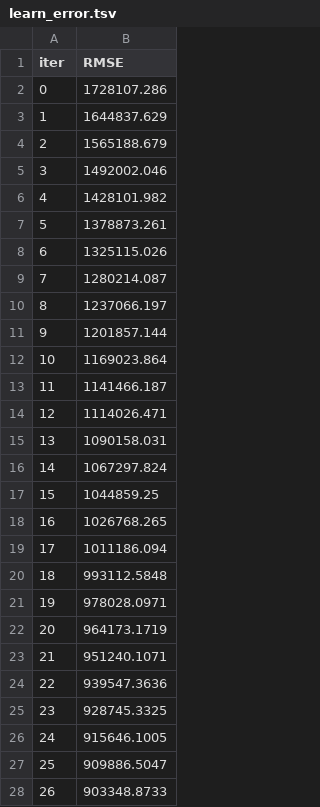
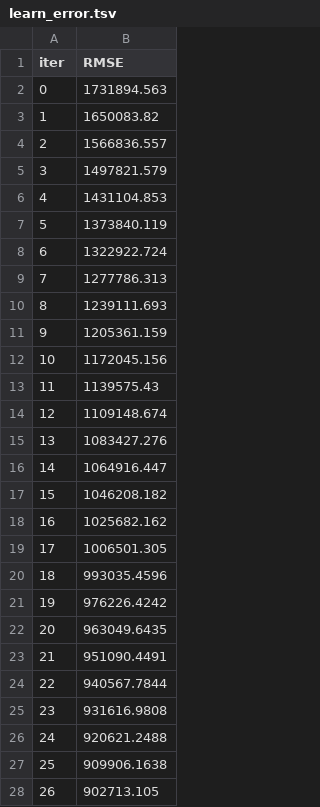
Before and after one commit to hyun-ko-DS/MedExpensePrediction, a TSV file: catboost_info/learn_error.tsv, drawn as a sheet; only a part is shown; the diff covers the shown part only.

```diff
--- a/catboost_info/learn_error.tsv
+++ b/catboost_info/learn_error.tsv
@@ -1,28 +1,28 @@
 iter	RMSE
-0	1728107.286
-1	1644837.629
-2	1565188.679
-3	1492002.046
-4	1428101.982
-5	1378873.261
-6	1325115.026
-7	1280214.087
-8	1237066.197
-9	1201857.144
-10	1169023.864
-11	1141466.187
-12	1114026.471
-13	1090158.031
-14	1067297.824
-15	1044859.25
-16	1026768.265
-17	1011186.094
-18	993112.5848
-19	978028.0971
-20	964173.1719
-21	951240.1071
-22	939547.3636
-23	928745.3325
-24	915646.1005
-25	909886.5047
-26	903348.8733
+0	1731894.563
+1	1650083.82
+2	1566836.557
+3	1497821.579
+4	1431104.853
+5	1373840.119
+6	1322922.724
+7	1277786.313
+8	1239111.693
+9	1205361.159
+10	1172045.156
+11	1139575.43
+12	1109148.674
+13	1083427.276
+14	1064916.447
+15	1046208.182
+16	1025682.162
+17	1006501.305
+18	993035.4596
+19	976226.4242
+20	963049.6435
+21	951090.4491
+22	940567.7844
+23	931616.9808
+24	920621.2488
+25	909906.1638
+26	902713.105
```
Also changed, not shown: 73 edited cells elsewhere in this file, catboost_info/time_left.tsv, 5 other files.
